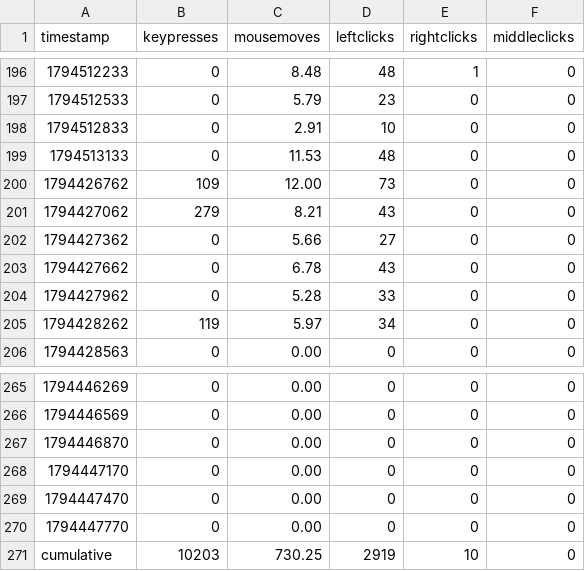
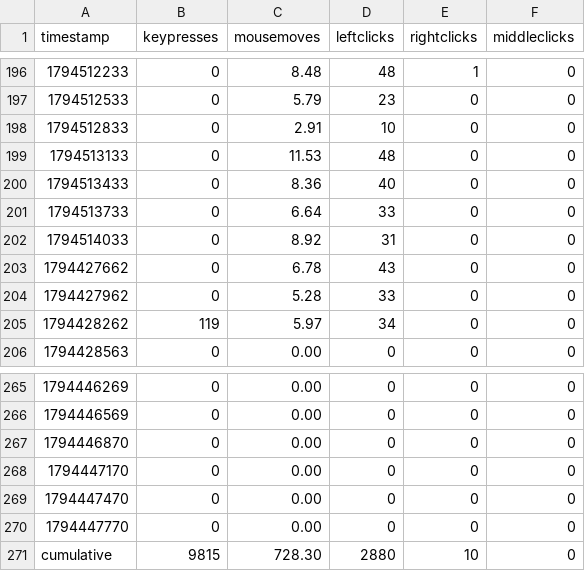
Before and after one commit to bilals12/see, a CSV file: past_24_hours_data.csv, drawn as a sheet; only a part is shown, gaps mark what is left out.

```diff
--- a/past_24_hours_data.csv
+++ b/past_24_hours_data.csv
@@ -199,5 +199,5 @@ timestamp,keypresses,mousemoves,leftclicks,rightclicks,middleclicks
 1794513133,0,11.53,48,0,0
-1794426762,109,12.00,73,0,0
-1794427062,279,8.21,43,0,0
-1794427362,0,5.66,27,0,0
+1794513433,0,8.36,40,0,0
+1794513733,0,6.64,33,0,0
+1794514033,0,8.92,31,0,0
 1794427662,0,6.78,43,0,0
@@ -270,2 +270,2 @@ timestamp,keypresses,mousemoves,leftclicks,rightclicks,middleclicks
 1794447770,0,0.00,0,0,0
-cumulative,10203,730.25,2919,10,0
+cumulative,9815,728.30,2880,10,0
```
Also changed, not shown: 1 other file.
